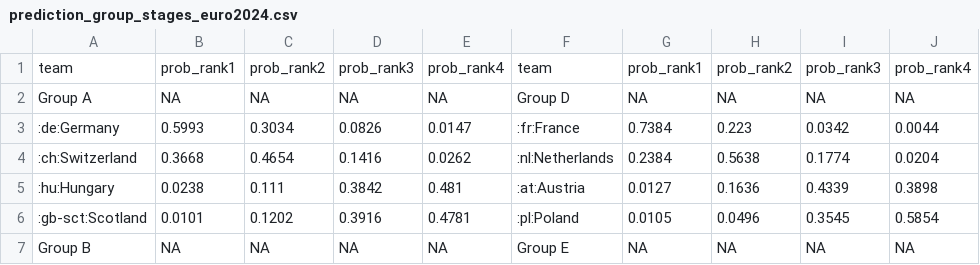
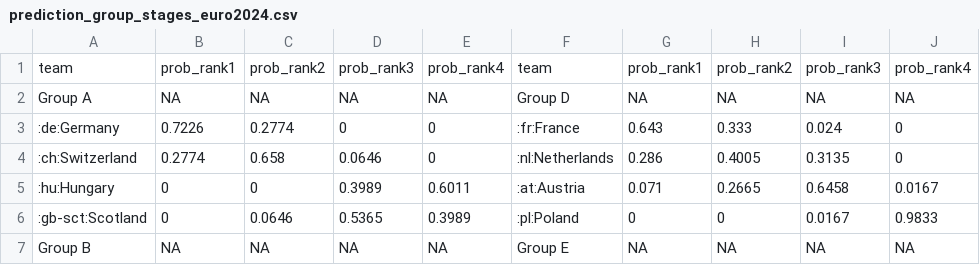
Before and after one commit to swissfootdata/national_teams, a CSV file: Output/prediction_group_stages_euro2024.csv, drawn as a sheet; only a part is shown; the diff covers the shown part only.

```diff
--- a/Output/prediction_group_stages_euro2024.csv
+++ b/Output/prediction_group_stages_euro2024.csv
@@ -2,6 +2,6 @@
 "Group A",NA,NA,NA,NA,"Group D",NA,NA,NA,NA
-":de:Germany","0.5993","0.3034","0.0826","0.0147",":fr:France","0.7384","0.223","0.0342","0.0044"
-":ch:Switzerland","0.3668","0.4654","0.1416","0.0262",":nl:Netherlands","0.2384","0.5638","0.1774","0.0204"
-":hu:Hungary","0.0238","0.111","0.3842","0.481",":at:Austria","0.0127","0.1636","0.4339","0.3898"
-":gb-sct:Scotland","0.0101","0.1202","0.3916","0.4781",":pl:Poland","0.0105","0.0496","0.3545","0.5854"
+":de:Germany","0.7226","0.2774","0","0",":fr:France","0.643","0.333","0.024","0"
+":ch:Switzerland","0.2774","0.658","0.0646","0",":nl:Netherlands","0.286","0.4005","0.3135","0"
+":hu:Hungary","0","0","0.3989","0.6011",":at:Austria","0.071","0.2665","0.6458","0.0167"
+":gb-sct:Scotland","0","0.0646","0.5365","0.3989",":pl:Poland","0","0","0.0167","0.9833"
 "Group B",NA,NA,NA,NA,"Group E",NA,NA,NA,NA
```
Also changed, not shown: 2 added rows, 2 removed rows and 52 edited cells elsewhere in this file, Output/prediction_QF_euro2024.csv, Output/prediction_euro2024.csv, 9 other files.
